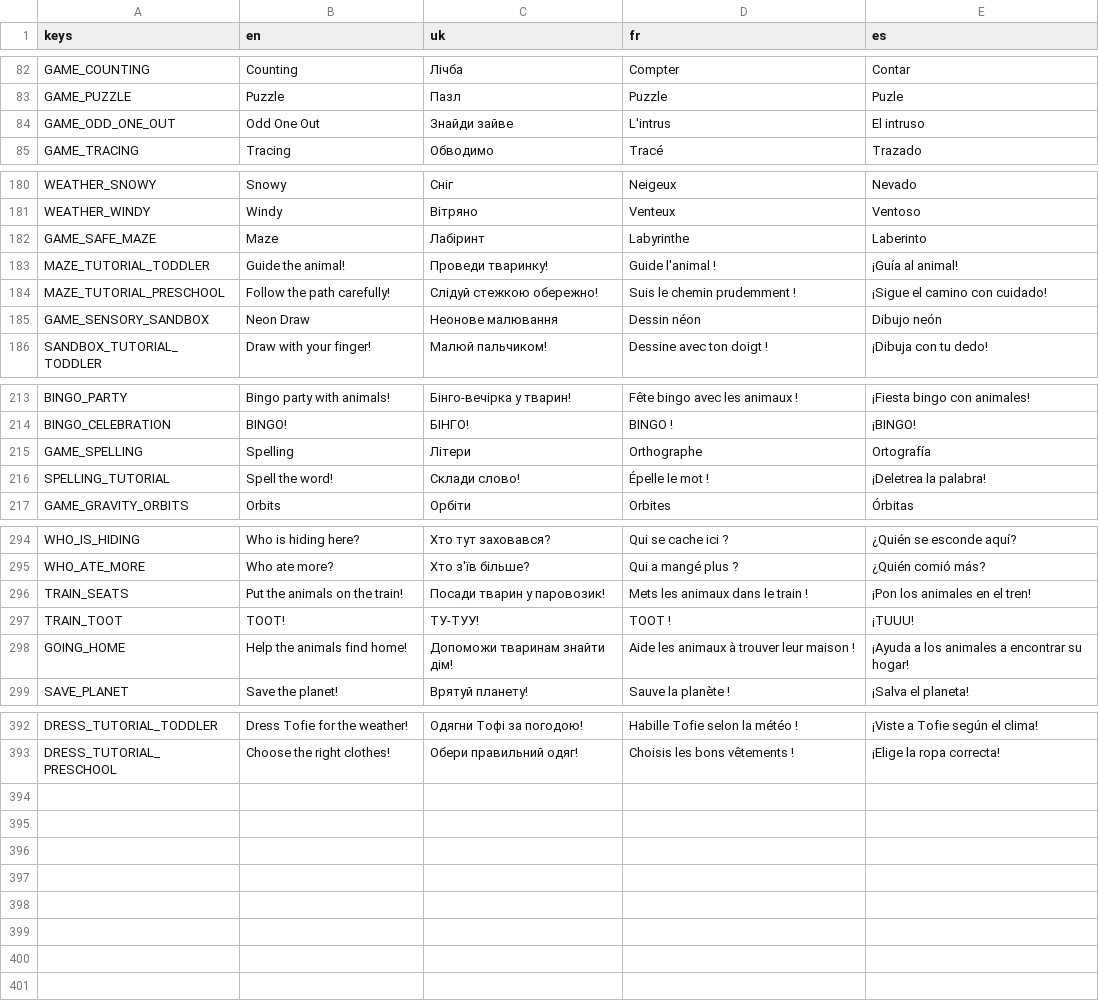
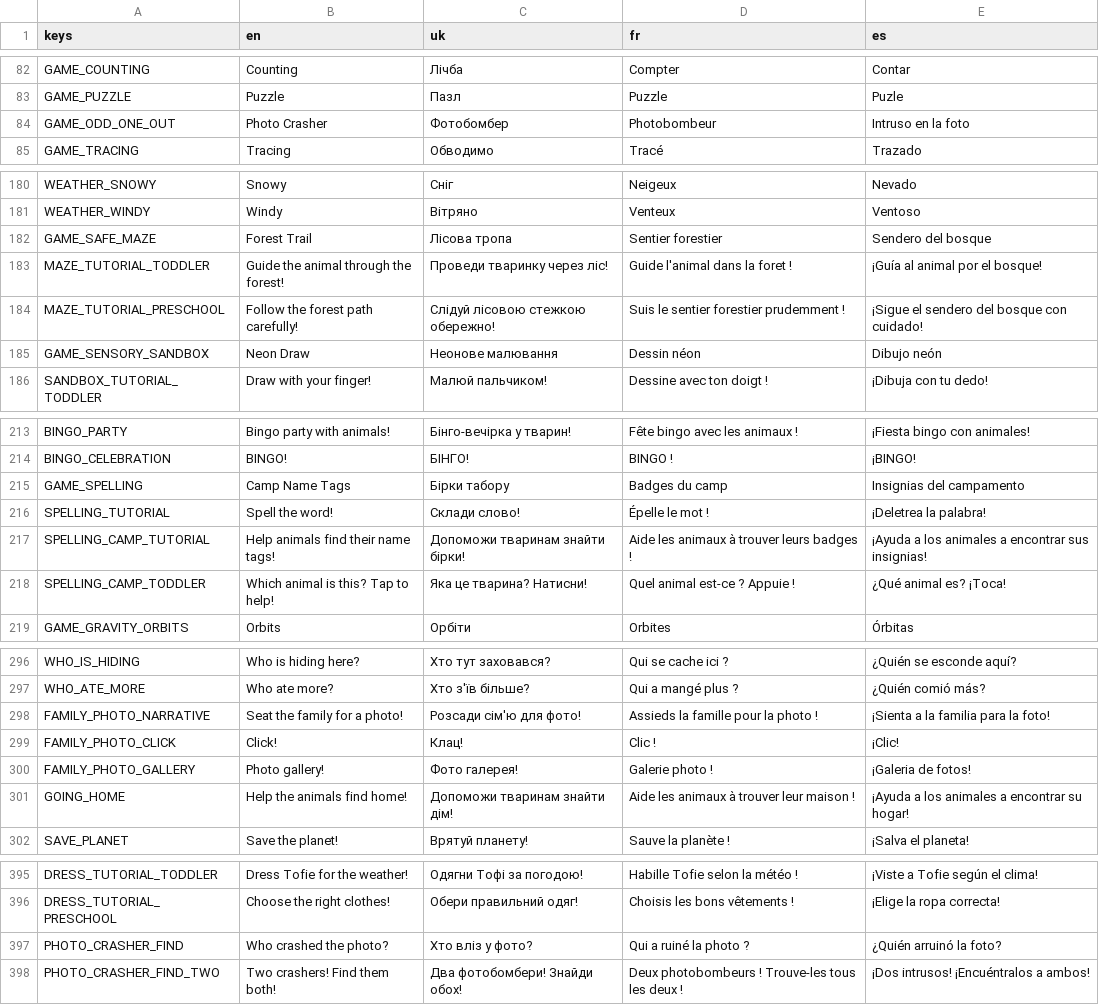
Before and after one commit to Yehor212/ProjectKOS, a CSV file: game/assets/translations/translations.csv, drawn as a sheet; only a part is shown, gaps mark what is left out; the diff covers the shown part only.

```diff
--- a/game/assets/translations/translations.csv
+++ b/game/assets/translations/translations.csv
@@ -83,3 +83,3 @@ GAME_COUNTING,Counting,Лічба,Compter,Contar
 GAME_PUZZLE,Puzzle,Пазл,Puzzle,Puzle
-GAME_ODD_ONE_OUT,Odd One Out,Знайди зайве,L'intrus,El intruso
+GAME_ODD_ONE_OUT,Photo Crasher,Фотобомбер,Photobombeur,Intruso en la foto
 GAME_TRACING,Tracing,Обводимо,Tracé,Trazado
@@ -181,5 +181,5 @@ WEATHER_SNOWY,Snowy,Сніг,Neigeux,Nevado
 WEATHER_WINDY,Windy,Вітряно,Venteux,Ventoso
-GAME_SAFE_MAZE,Maze,Лабіринт,Labyrinthe,Laberinto
-MAZE_TUTORIAL_TODDLER,Guide the animal!,Проведи тваринку!,Guide l'animal !,¡Guía al animal!
-MAZE_TUTORIAL_PRESCHOOL,Follow the path carefully!,Слідуй стежкою обережно!,Suis le chemin prudemment !,¡Sigue el camino con cuidado!
+GAME_SAFE_MAZE,Forest Trail,Лісова тропа,Sentier forestier,Sendero del bosque
+MAZE_TUTORIAL_TODDLER,Guide the animal through the forest!,Проведи тваринку через ліс!,Guide l'animal dans la foret !,¡Guía al animal por el bosque!
+MAZE_TUTORIAL_PRESCHOOL,Follow the forest path carefully!,Слідуй лісовою стежкою обережно!,Suis le sentier forestier prudemment !,¡Sigue el sendero del bosque con cuidado!
 GAME_SENSORY_SANDBOX,Neon Draw,Неонове малювання,Dessin néon,Dibujo neón
@@ -214,4 +214,6 @@ BINGO_PARTY,Bingo party with animals!,Бінго-вечірка у тварин!
 BINGO_CELEBRATION,BINGO!,БІНГО!,BINGO !,¡BINGO!
-GAME_SPELLING,Spelling,Літери,Orthographe,Ortografía
+GAME_SPELLING,Camp Name Tags,Бірки табору,Badges du camp,Insignias del campamento
 SPELLING_TUTORIAL,Spell the word!,Склади слово!,Épelle le mot !,¡Deletrea la palabra!
+SPELLING_CAMP_TUTORIAL,Help animals find their name tags!,Допоможи тваринам знайти бірки!,Aide les animaux à trouver leurs badges !,¡Ayuda a los animales a encontrar sus insignias!
+SPELLING_CAMP_TODDLER,Which animal is this? Tap to help!,Яка це тварина? Натисни!,Quel animal est-ce ? Appuie !,¿Qué animal es? ¡Toca!
 GAME_GRAVITY_ORBITS,Orbits,Орбіти,Orbites,Órbitas
@@ -295,4 +297,5 @@ WHO_IS_HIDING,Who is hiding here?,Хто тут заховався?,Qui se cache
 WHO_ATE_MORE,Who ate more?,Хто з'їв більше?,Qui a mangé plus ?,¿Quién comió más?
-TRAIN_SEATS,Put the animals on the train!,Посади тварин у паровозик!,Mets les animaux dans le train !,¡Pon los animales en el tren!
-TRAIN_TOOT,TOOT!,ТУ-ТУУ!,TOOT !,¡TUUU!
+FAMILY_PHOTO_NARRATIVE,Seat the family for a photo!,Розсади сім'ю для фото!,Assieds la famille pour la photo !,¡Sienta a la familia para la foto!
+FAMILY_PHOTO_CLICK,Click!,Клац!,Clic !,¡Clic!
+FAMILY_PHOTO_GALLERY,Photo gallery!,Фото галерея!,Galerie photo !,¡Galeria de fotos!
 GOING_HOME,Help the animals find home!,Допоможи тваринам знайти дім!,Aide les animaux à trouver leur maison !,¡Ayuda a los animales a encontrar su hogar!
@@ -393 +396,3 @@ DRESS_TUTORIAL_TODDLER,Dress Tofie for the weather!,Одягни Тофі за
 DRESS_TUTORIAL_PRESCHOOL,Choose the right clothes!,Обери правильний одяг!,Choisis les bons vêtements !,¡Elige la ropa correcta!
+PHOTO_CRASHER_FIND,Who crashed the photo?,Хто влiз у фото?,Qui a ruiné la photo ?,¿Quién arruinó la foto?
+PHOTO_CRASHER_FIND_TWO,Two crashers! Find them both!,Два фотобомбери! Знайди обох!,Deux photobombeurs ! Trouve-les tous les deux !,¡Dos intrusos! ¡Encuéntralos a ambos!
```
Also changed, not shown: 20 edited cells elsewhere in this file, 6 other files.
